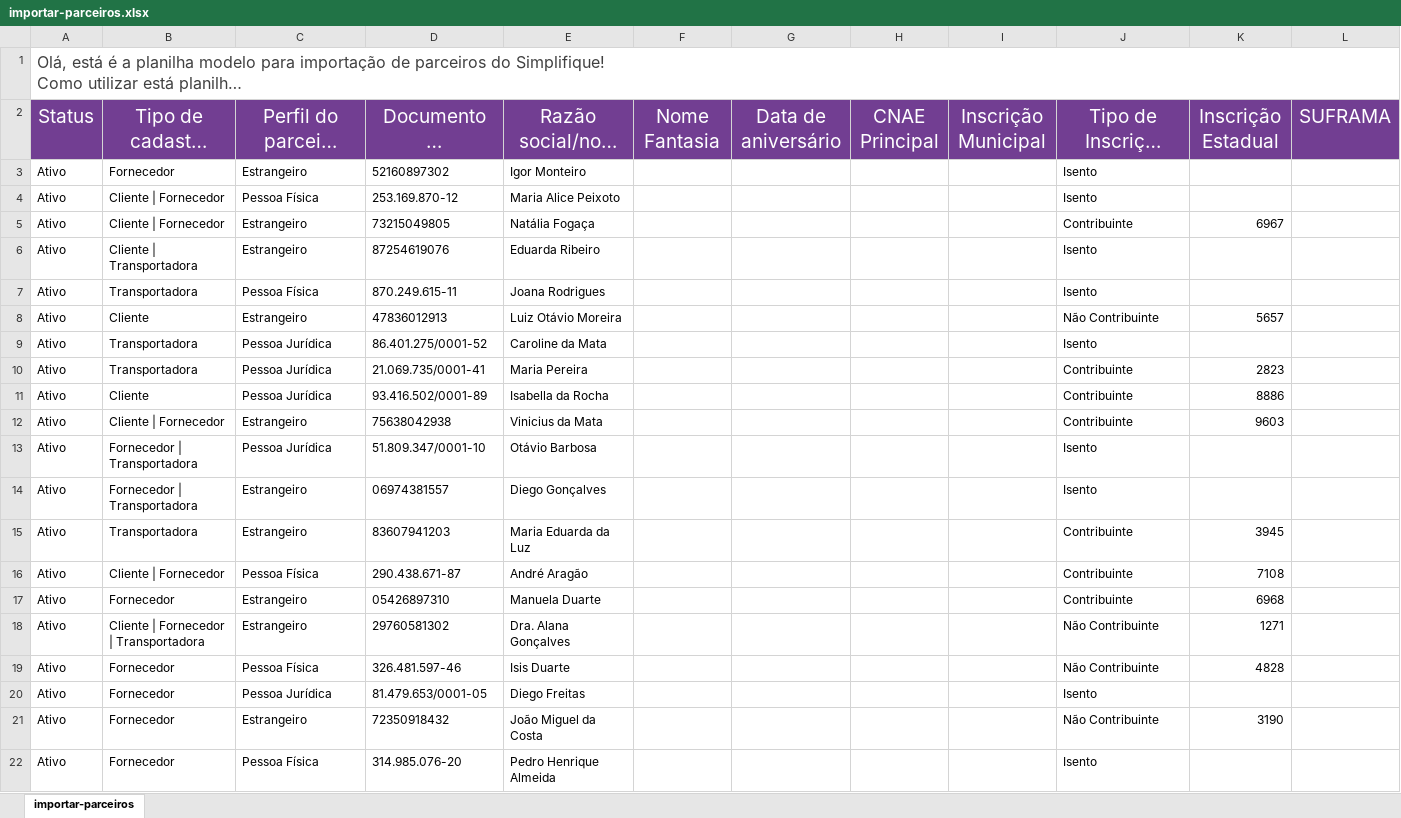
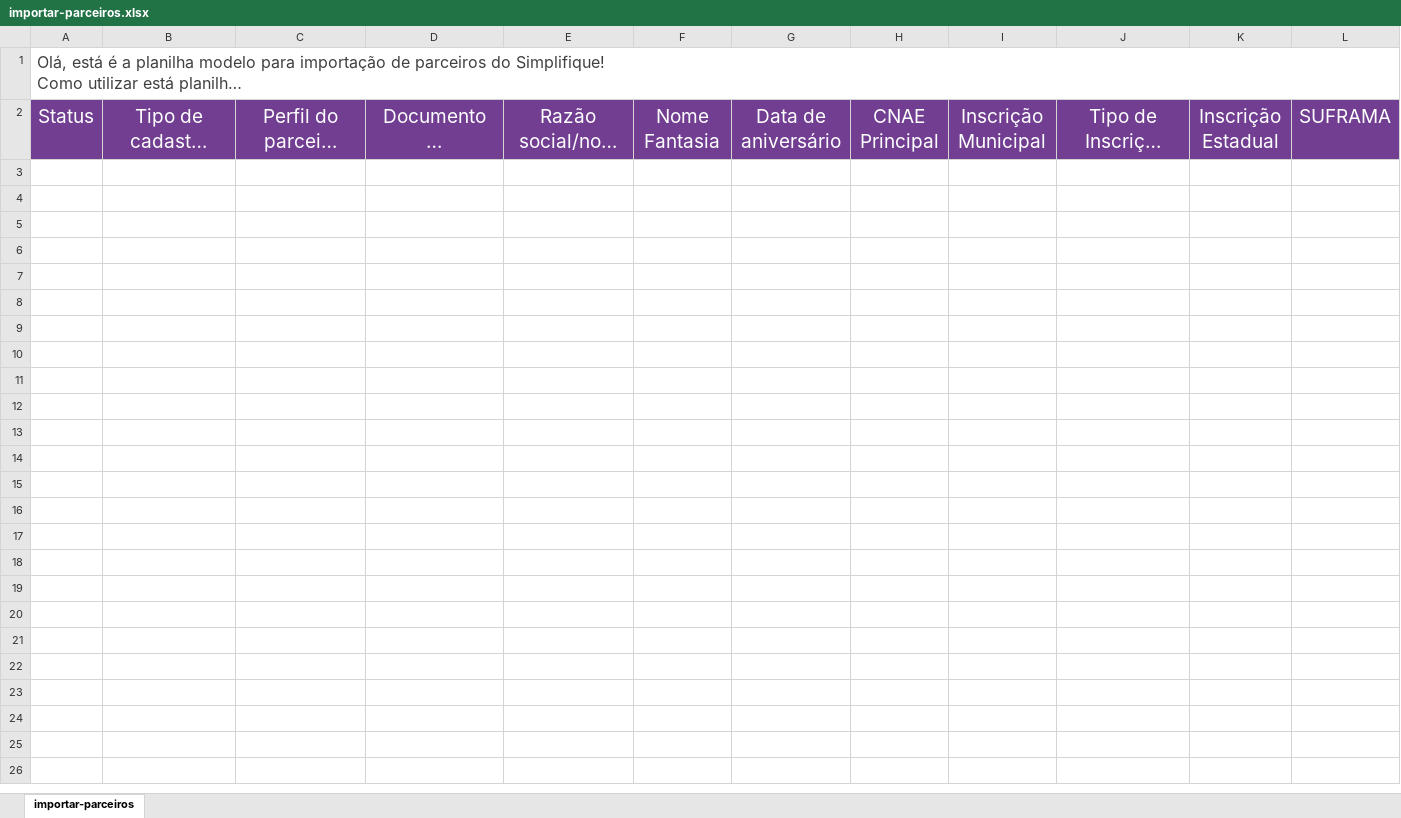
Before and after one commit to joao-vmv07/Proj-Script-Python, an Excel workbook: excel/planilhasGerada/importar-parceiros.xlsx, sheet importar-parceiros, drawn as a sheet; only a part is shown; long unchanged cells end in …; values as stored, in another font and other column widths than the file's, no borders; rows hold the shown columns only; the diff covers the shown part only; the diff names each change by its address in the sheet, - before the commit and + after, or states it on an @@ line.

```diff
--- a/excel/planilhasGerada/importar-parceiros.xlsx (sheet importar-parceiros)
+++ b/excel/planilhasGerada/importar-parceiros.xlsx (sheet importar-parceiros)
-row 3: Ativo | Fornecedor | Estrangeiro | 52160897302 | Igor Monteiro |  |  |  |  | Isento
-row 4: Ativo | Cliente | Fornecedor | Pessoa Física | 253.169.870-12 | Maria Alice Peixoto |  |  |  |  | Isento
-row 5: Ativo | Cliente | Fornecedor | Estrangeiro | 73215049805 | Natália Fogaça |  |  |  |  | Contribuinte | 6967
-row 6: Ativo | Cliente | Transportadora | Estrangeiro | 87254619076 | Eduarda Ribeiro |  |  |  |  | Isento
-row 7: Ativo | Transportadora | Pessoa Física | 870.249.615-11 | Joana Rodrigues |  |  |  |  | Isento
-row 8: Ativo | Cliente | Estrangeiro | 47836012913 | Luiz Otávio Moreira |  |  |  |  | Não Contribuinte | 5657
-row 9: Ativo | Transportadora | Pessoa Jurídica | 86.401.275/0001-52 | Caroline da Mata |  |  |  |  | Isento
-row 10: Ativo | Transportadora | Pessoa Jurídica | 21.069.735/0001-41 | Maria Pereira |  |  |  |  | Contribuinte | 2823
-row 11: Ativo | Cliente | Pessoa Jurídica | 93.416.502/0001-89 | Isabella da Rocha |  |  |  |  | Contribuinte | 8886
-row 12: Ativo | Cliente | Fornecedor | Estrangeiro | 75638042938 | Vinicius da Mata |  |  |  |  | Contribuinte | 9603
-row 13: Ativo | Fornecedor | Transportadora | Pessoa Jurídica | 51.809.347/0001-10 | Otávio Barbosa |  |  |  |  | Isento
-row 14: Ativo | Fornecedor | Transportadora | Estrangeiro | 06974381557 | Diego Gonçalves |  |  |  |  | Isento
-row 15: Ativo | Transportadora | Estrangeiro | 83607941203 | Maria Eduarda da Luz |  |  |  |  | Contribuinte | 3945
-row 16: Ativo | Cliente | Fornecedor | Pessoa Física | 290.438.671-87 | André Aragão |  |  |  |  | Contribuinte | 7108
-row 17: Ativo | Fornecedor | Estrangeiro | 05426897310 | Manuela Duarte |  |  |  |  | Contribuinte | 6968
-row 18: Ativo | Cliente | Fornecedor | Transportadora | Estrangeiro | 29760581302 | Dra. Alana Gonçalves |  |  |  |  | Não Contribuinte | 1271
-row 19: Ativo | Fornecedor | Pessoa Física | 326.481.597-46 | Isis Duarte |  |  |  |  | Não Contribuinte | 4828
-row 20: Ativo | Fornecedor | Pessoa Jurídica | 81.479.653/0001-05 | Diego Freitas |  |  |  |  | Isento
-row 21: Ativo | Fornecedor | Estrangeiro | 72350918432 | João Miguel da Costa |  |  |  |  | Não Contribuinte | 3190
-row 22: Ativo | Fornecedor | Pessoa Física | 314.985.076-20 | Pedro Henrique Almeida |  |  |  |  | Isento
```
Also changed, not shown: 13 removed rows elsewhere in this sheet, excel/planilhas/importar-produtos.xlsx, excel/planilhasGerada/importar-produtos.xlsx, 3 other files.
